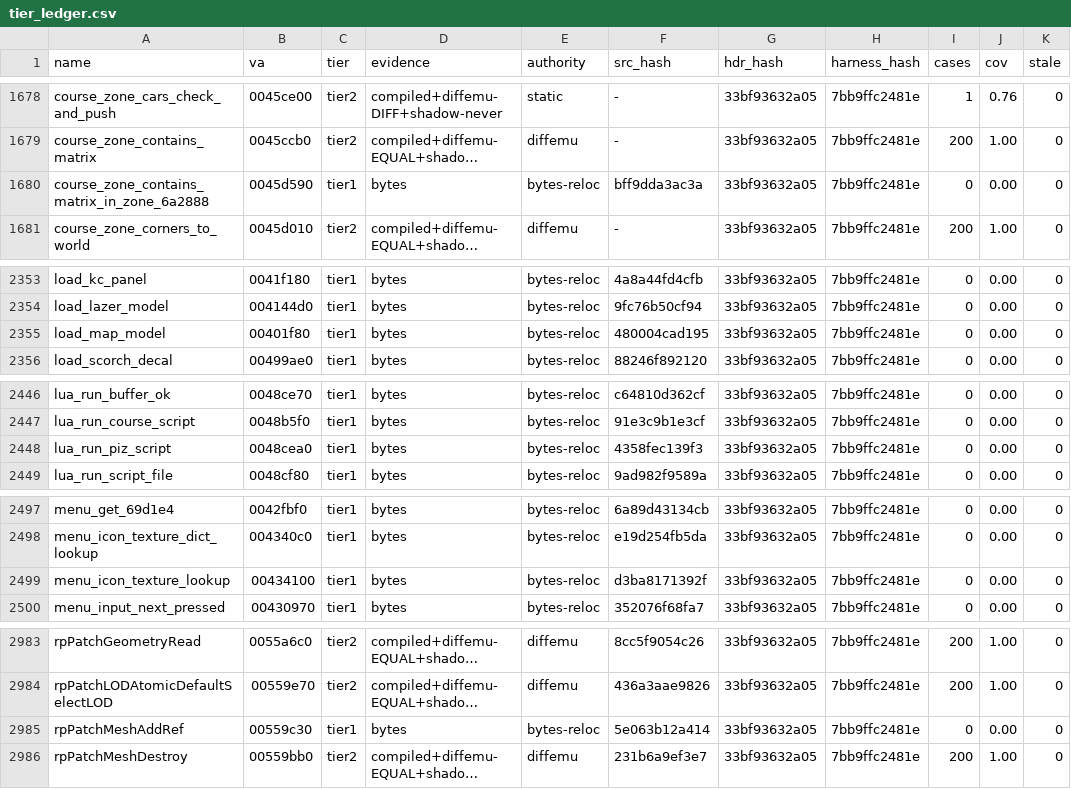
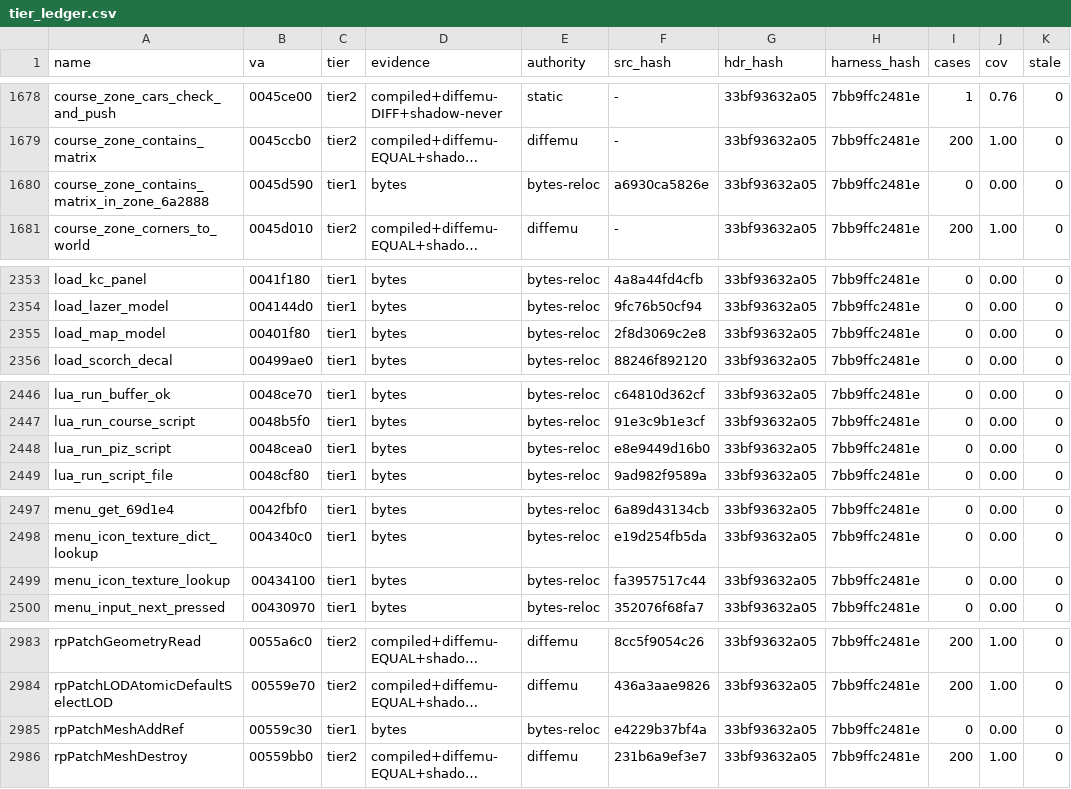
Before and after one commit to mashed-reverse-engineering/MFL-recomp, a CSV file: data/tier_ledger.csv, drawn as a sheet; only a part is shown, gaps mark what is left out; long unchanged cells end in …; the diff covers the shown part only; the diff names each change by its address in the sheet, - before the commit and + after, or states it on an @@ line.

```diff
--- a/data/tier_ledger.csv
+++ b/data/tier_ledger.csv
-F1680 (src_hash): bff9dda3ac3a
+F1680 (src_hash): a6930ca5826e
-F2355 (src_hash): 480004cad195
+F2355 (src_hash): 2f8d3069c2e8
-F2448 (src_hash): 4358fec139f3
+F2448 (src_hash): e8e9449d16b0
-F2499 (src_hash): d3ba8171392f
+F2499 (src_hash): fa3957517c44
-F2985 (src_hash): 5e063b12a414
+F2985 (src_hash): e4229b37bf4a
```
Also changed, not shown: 19 edited cells elsewhere in this file, 43 other files.
